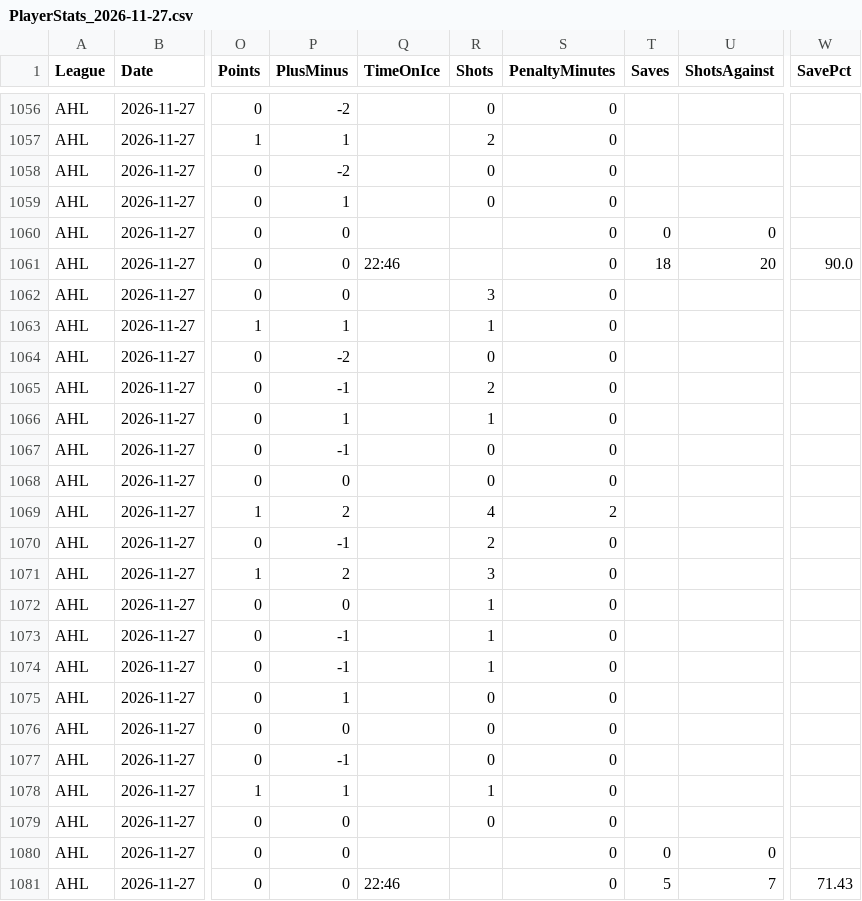
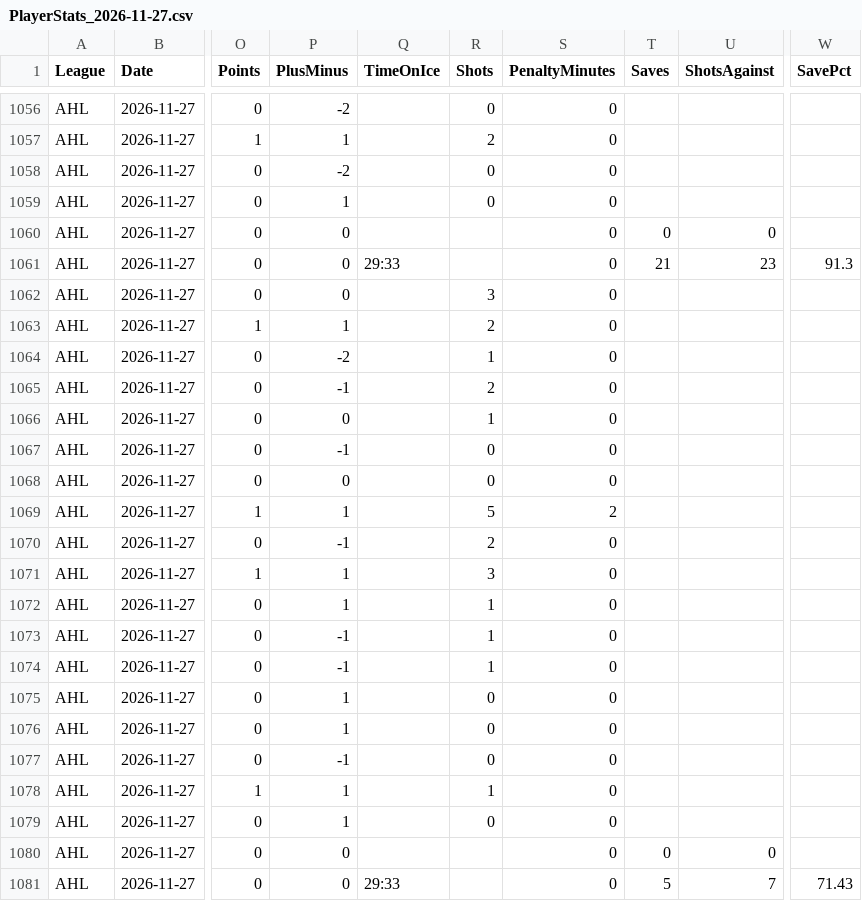
Before and after one commit to skaterbosse/hockey, a CSV file: statsByDate/data/playerstats/PlayerStats_2026-11-27.csv, drawn as a sheet; only a part is shown, gaps mark what is left out; the diff names each change by its address in the sheet, - before the commit and + after, or states it on an @@ line.

```diff
--- a/statsByDate/data/playerstats/PlayerStats_2026-11-27.csv
+++ b/statsByDate/data/playerstats/PlayerStats_2026-11-27.csv
-Q1061 (TimeOnIce): 22:46
+Q1061 (TimeOnIce): 29:33
-T1061 (Saves): 18
+T1061 (Saves): 21
-U1061 (ShotsAgainst): 20
+U1061 (ShotsAgainst): 23
-W1061 (SavePct): 90.0
+W1061 (SavePct): 91.3
-R1063 (Shots): 1
+R1063 (Shots): 2
-R1064 (Shots): 0
+R1064 (Shots): 1
-P1066 (PlusMinus): 1
+P1066 (PlusMinus): 0
-P1069 (PlusMinus): 2
+P1069 (PlusMinus): 1
-R1069 (Shots): 4
+R1069 (Shots): 5
-P1071 (PlusMinus): 2
+P1071 (PlusMinus): 1
-P1072 (PlusMinus): 0
+P1072 (PlusMinus): 1
-P1076 (PlusMinus): 0
+P1076 (PlusMinus): 1
-P1079 (PlusMinus): 0
+P1079 (PlusMinus): 1
-Q1081 (TimeOnIce): 22:46
+Q1081 (TimeOnIce): 29:33
```
Also changed, not shown: statsByDate/data/games/Games_2026-11-27.csv, 6 other files.
